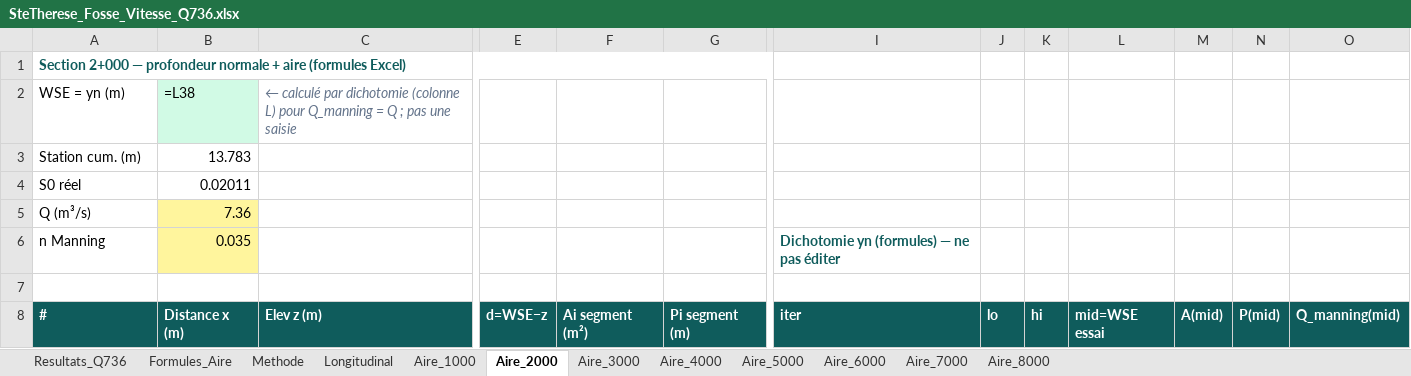
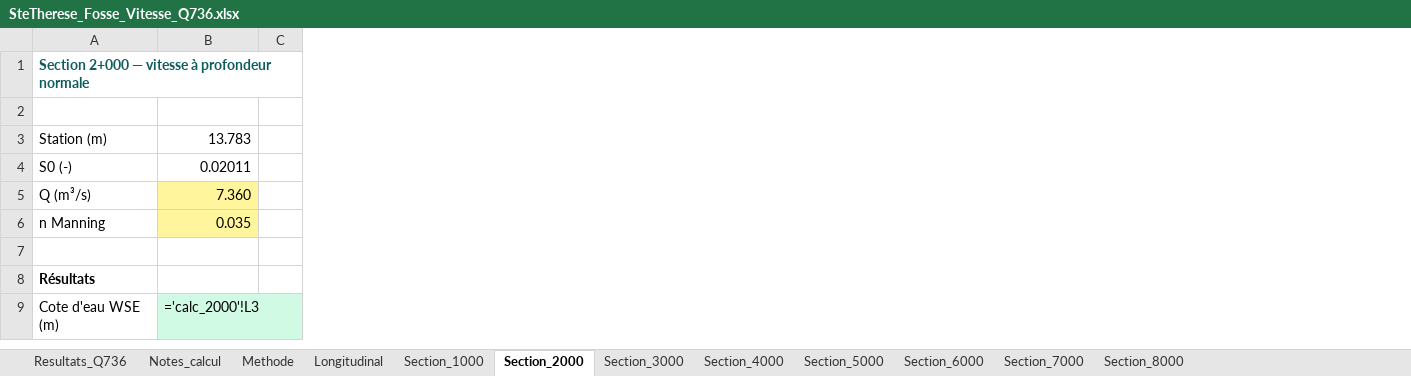
Before and after one commit to acon560-prog/idf-web-app, an Excel workbook: engineering/drainage-design/channel_profile_velocity/SteTherese_Fosse_Vitesse_Q736.xlsx, sheet Section_2000, drawn as a sheet; only a part is shown, gaps mark what is left out; values as stored, in another font and other column widths than the file's, no borders; formulas without a stored value are shown as written; removed rows and columns are numbered as before the commit, all else as after; rows hold the shown columns only; the diff covers the shown part only; the diff names each change by its address in the sheet, - before the commit and + after, or states it on an @@ line.

```diff
--- a/engineering/drainage-design/channel_profile_velocity/SteTherese_Fosse_Vitesse_Q736.xlsx (sheet Section_2000)
+++ b/engineering/drainage-design/channel_profile_velocity/SteTherese_Fosse_Vitesse_Q736.xlsx (sheet Section_2000)
-sheet tab: Formules_Aire
+sheet tab: Notes_calcul
-sheet tab: Aire_1000
+sheet tab: Section_1000
-sheet tab: Aire_2000
+sheet tab: Section_2000
-sheet tab: Aire_4000
+sheet tab: Section_3000
-sheet tab: Aire_5000
+sheet tab: Section_4000
-sheet tab: Aire_7000
+sheet tab: Section_5000
-sheet tab: Aire_3000
-sheet tab: Aire_6000
-sheet tab: Aire_8000
+sheet tab: Section_6000
+sheet tab: Section_7000
+sheet tab: Section_8000
-column C, rows 2-8: ← calculé par dichotomie (colonne L) pour Q_manning = Q ; pas une saisie |  |  |  |  |  | Elev z (m)
+column C, empty
-column E, row 8: d=WSE−z
-column F, row 8: Ai segment (m²)
-column G, row 8: Pi segment (m)
-column I, rows 6-8: Dichotomie yn (formules) — ne pas éditer |  | iter
-column J, row 8: lo
-column K, row 8: hi
-column L, row 8: mid=WSE essai
-column M, row 8: A(mid)
-column N, row 8: P(mid)
-column O, row 8: Q_manning(mid)
@@ column A renumbered between rows 1 and 17 @@
-row 2: WSE = yn (m) | =L38 | ← calculé par dichotomie (colonne L) pour Q_manning = Q ; pas une saisie
+row 2: (empty)
-B2 fill: #D1FAE5
+B2 fill: none
-B5: 7.36
+B5: 7.360
-A8:B8 fill: #0F5C5C
+A8:B8 fill: none
-A8 text colour: #FFFFFF
+A8 text colour: black
-B8: Distance x (m)
+B8: (empty)
+row 9: Cote d'eau WSE (m) | ='calc_2000'!L3
```
Also changed, not shown: 9 added rows, 20 removed rows, 1 removed column, 33 edited cells and cell formats elsewhere in this sheet, sheet Section_3000, sheet Section_5000, sheet Section_4000, sheet Section_1000, sheet Resultats_Q736, sheet Longitudinal, 2 more sheets, 2 other files.
